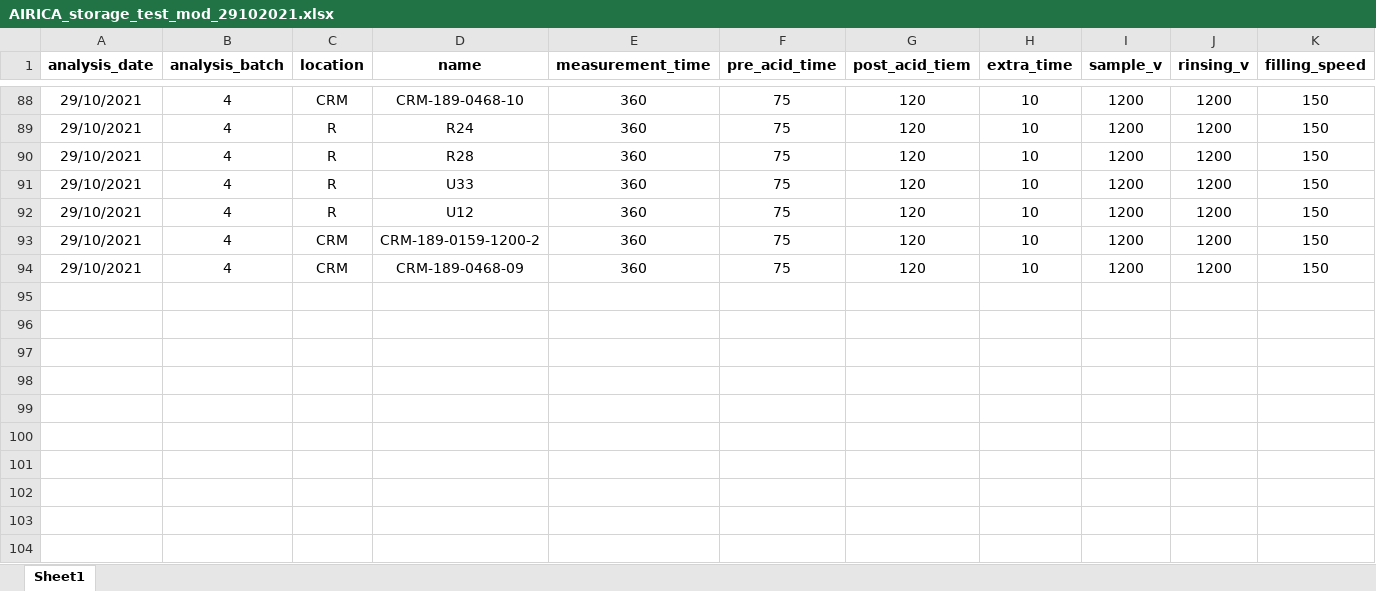
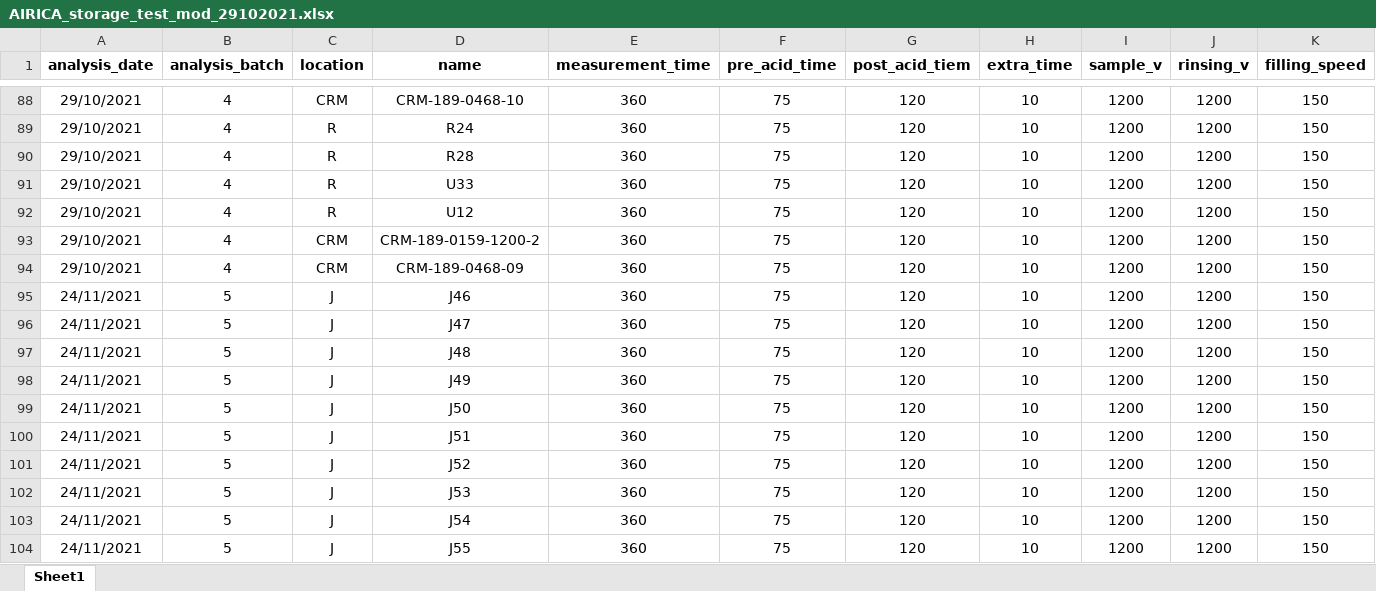
Before and after one commit to louisedelaigue/lab-work, an Excel workbook: airica/data/LD_storage_test/AIRICA_storage_test_mod_29102021.xlsx, sheet Sheet1, drawn as a sheet; only a part is shown, gaps mark what is left out; values as stored, in another font and other column widths than the file's, no borders; rows hold the shown columns only; the diff names each change by its address in the sheet, - before the commit and + after, or states it on an @@ line.

```diff
--- a/airica/data/LD_storage_test/AIRICA_storage_test_mod_29102021.xlsx (sheet Sheet1)
+++ b/airica/data/LD_storage_test/AIRICA_storage_test_mod_29102021.xlsx (sheet Sheet1)
+row 95: 24/11/2021 | 5 | J | J46 | 360 | 75 | 120 | 10 | 1200 | 1200 | 150
+row 96: 24/11/2021 | 5 | J | J47 | 360 | 75 | 120 | 10 | 1200 | 1200 | 150
+row 97: 24/11/2021 | 5 | J | J48 | 360 | 75 | 120 | 10 | 1200 | 1200 | 150
+row 98: 24/11/2021 | 5 | J | J49 | 360 | 75 | 120 | 10 | 1200 | 1200 | 150
+row 99: 24/11/2021 | 5 | J | J50 | 360 | 75 | 120 | 10 | 1200 | 1200 | 150
+row 100: 24/11/2021 | 5 | J | J51 | 360 | 75 | 120 | 10 | 1200 | 1200 | 150
+row 101: 24/11/2021 | 5 | J | J52 | 360 | 75 | 120 | 10 | 1200 | 1200 | 150
+row 102: 24/11/2021 | 5 | J | J53 | 360 | 75 | 120 | 10 | 1200 | 1200 | 150
+row 103: 24/11/2021 | 5 | J | J54 | 360 | 75 | 120 | 10 | 1200 | 1200 | 150
+row 104: 24/11/2021 | 5 | J | J55 | 360 | 75 | 120 | 10 | 1200 | 1200 | 150
```
Also changed, not shown: 1 other file.
